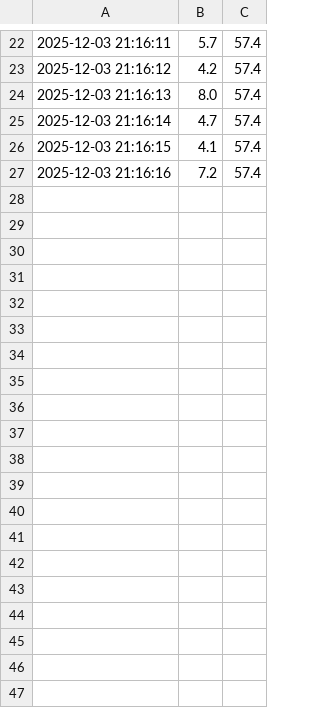
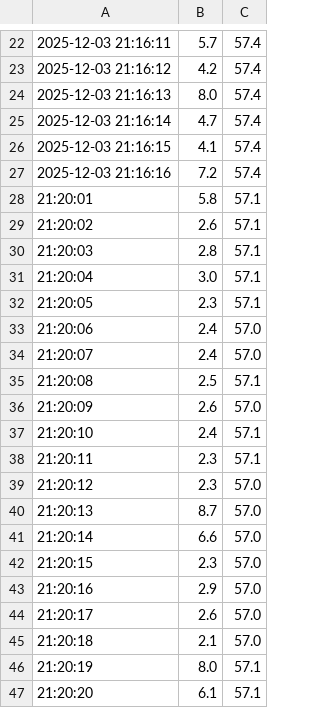
Before and after one commit to beyzagumuse/DataSenderReceiverwithSerialPort, a CSV file: veri_kaydi.csv, drawn as a sheet; only a part is shown, gaps mark what is left out; the diff covers the shown part only; the diff names each change by its address in the sheet, - before the commit and + after, or states it on an @@ line.

```diff
--- a/veri_kaydi.csv
+++ b/veri_kaydi.csv
+row 28: 21:20:01 | 5.8 | 57.1
+row 29: 21:20:02 | 2.6 | 57.1
+row 30: 21:20:03 | 2.8 | 57.1
+row 31: 21:20:04 | 3.0 | 57.1
+row 32: 21:20:05 | 2.3 | 57.1
+row 33: 21:20:06 | 2.4 | 57.0
+row 34: 21:20:07 | 2.4 | 57.0
+row 35: 21:20:08 | 2.5 | 57.1
+row 36: 21:20:09 | 2.6 | 57.0
+row 37: 21:20:10 | 2.4 | 57.1
+row 38: 21:20:11 | 2.3 | 57.1
+row 39: 21:20:12 | 2.3 | 57.0
+row 40: 21:20:13 | 8.7 | 57.0
+row 41: 21:20:14 | 6.6 | 57.0
+row 42: 21:20:15 | 2.3 | 57.0
+row 43: 21:20:16 | 2.9 | 57.0
+row 44: 21:20:17 | 2.6 | 57.0
+row 45: 21:20:18 | 2.1 | 57.0
+row 46: 21:20:19 | 8.0 | 57.1
+row 47: 21:20:20 | 6.1 | 57.1
```
Also changed, not shown: 45 added rows elsewhere in this file, 1 other file.
